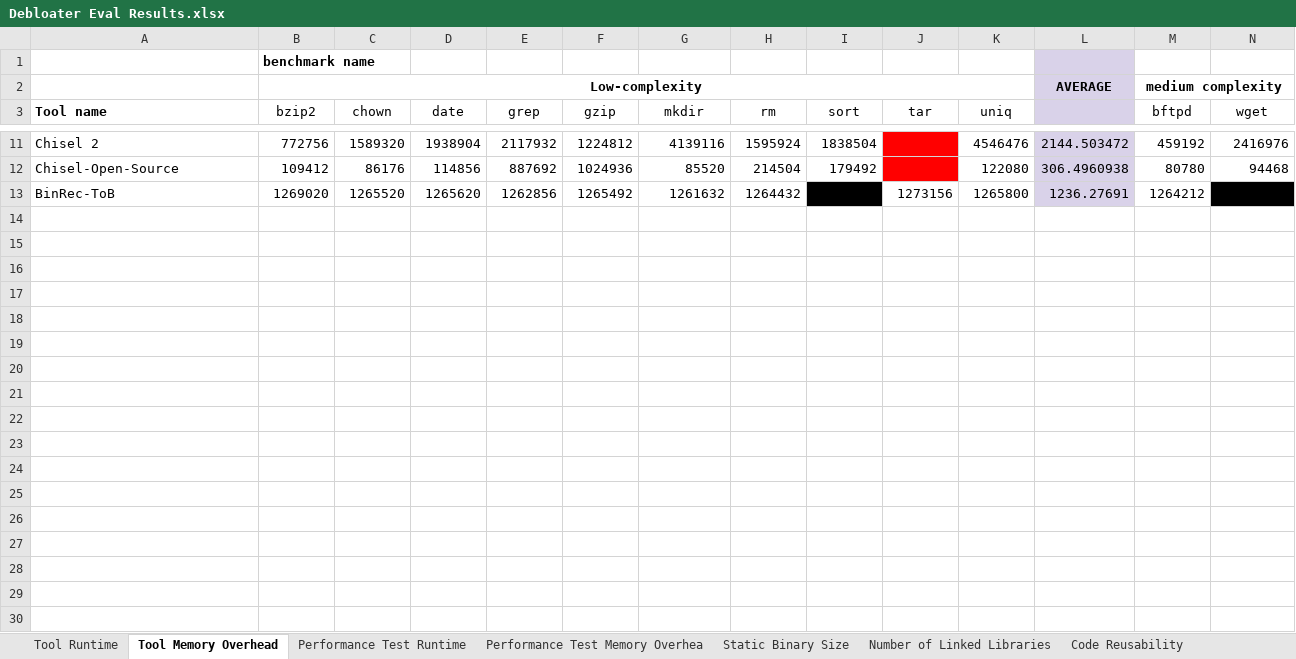
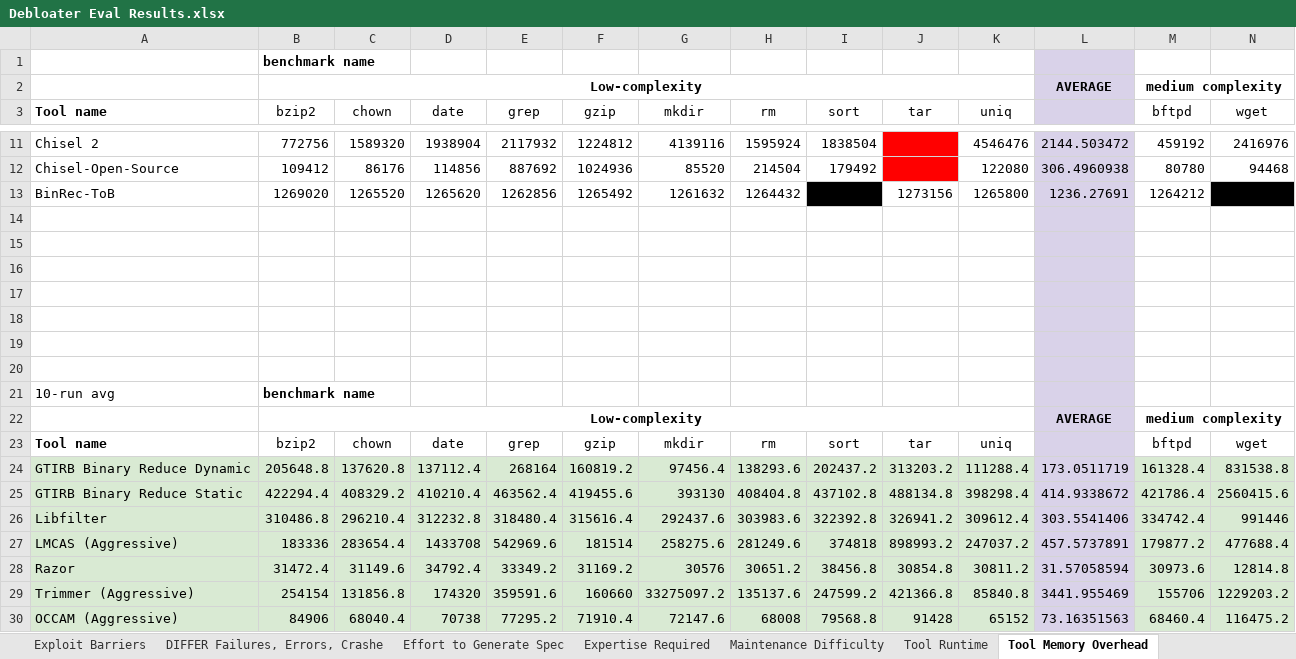
Before and after one commit to trailofbits/debloater-eval, an Excel workbook: results/Debloater Eval Results.xlsx, sheet Tool Memory Overhead, drawn as a sheet; only a part is shown, gaps mark what is left out; values as stored, in another font and other column widths than the file's, no borders; charts and pictures not drawn; rows hold the shown columns only; the diff covers the shown part only; the diff names each change by its address in the sheet, - before the commit and + after, or states it on an @@ line.

```diff
--- a/results/Debloater Eval Results.xlsx (sheet Tool Memory Overhead)
+++ b/results/Debloater Eval Results.xlsx (sheet Tool Memory Overhead)
-sheet tab: Performance Test Runtime
-sheet tab: Performance Test Memory Overhea
+row 14: (empty)
+row 15: (empty)
+row 16: (empty)
+row 17: (empty)
+row 18: (empty)
+row 19: (empty)
+row 20: (empty)
+row 21: 10-run avg | benchmark name
+row 22:  | Low-complexity |  |  |  |  |  |  |  |  |  | AVERAGE | medium complexity
+row 23: Tool name | bzip2 | chown | date | grep | gzip | mkdir | rm | sort | tar | uniq |  | bftpd | wget
+row 24: GTIRB Binary Reduce Dynamic | 205648.8 | 137620.8 | 137112.4 | 268164 | 160819.2 | 97456.4 | 138293.6 | 202437.2 | 313203.2 | 111288.4 | 173.0511719 | 161328.4 | 831538.8
+row 25: GTIRB Binary Reduce Static | 422294.4 | 408329.2 | 410210.4 | 463562.4 | 419455.6 | 393130 | 408404.8 | 437102.8 | 488134.8 | 398298.4 | 414.9338672 | 421786.4 | 2560415.6
+row 26: Libfilter | 310486.8 | 296210.4 | 312232.8 | 318480.4 | 315616.4 | 292437.6 | 303983.6 | 322392.8 | 326941.2 | 309612.4 | 303.5541406 | 334742.4 | 991446
+row 27: LMCAS (Aggressive) | 183336 | 283654.4 | 1433708 | 542969.6 | 181514 | 258275.6 | 281249.6 | 374818 | 898993.2 | 247037.2 | 457.5737891 | 179877.2 | 477688.4
+row 28: Razor | 31472.4 | 31149.6 | 34792.4 | 33349.2 | 31169.2 | 30576 | 30651.2 | 38456.8 | 30854.8 | 30811.2 | 31.57058594 | 30973.6 | 12814.8
+row 29: Trimmer (Aggressive) | 254154 | 131856.8 | 174320 | 359591.6 | 160660 | 33275097.2 | 135137.6 | 247599.2 | 421366.8 | 85840.8 | 3441.955469 | 155706 | 1229203.2
+row 30: OCCAM (Aggressive) | 84906 | 68040.4 | 70738 | 77295.2 | 71910.4 | 72147.6 | 68008 | 79568.8 | 91428 | 65152 | 73.16351563 | 68460.4 | 116475.2
```
Also changed, not shown: 21 added rows elsewhere in this sheet, sheet Tool Runtime, other sheet tabs, charts or pictures.
